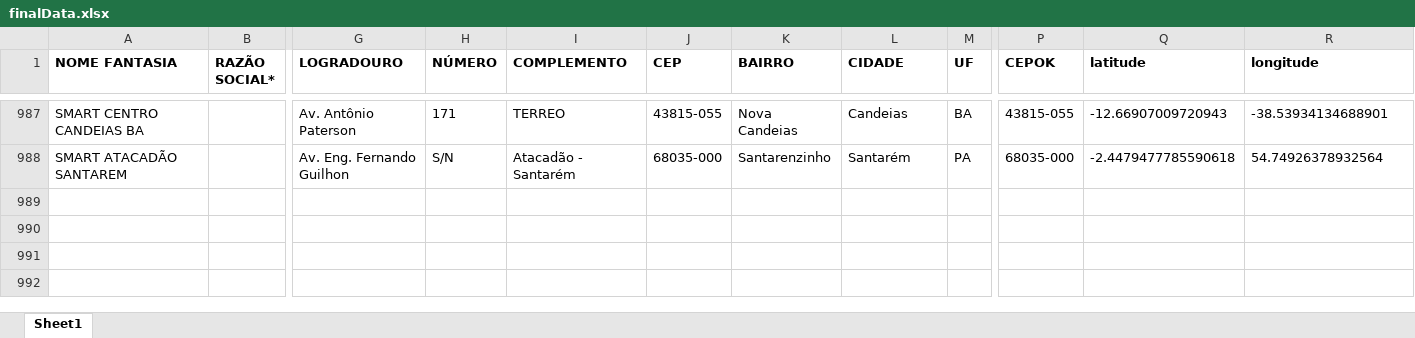
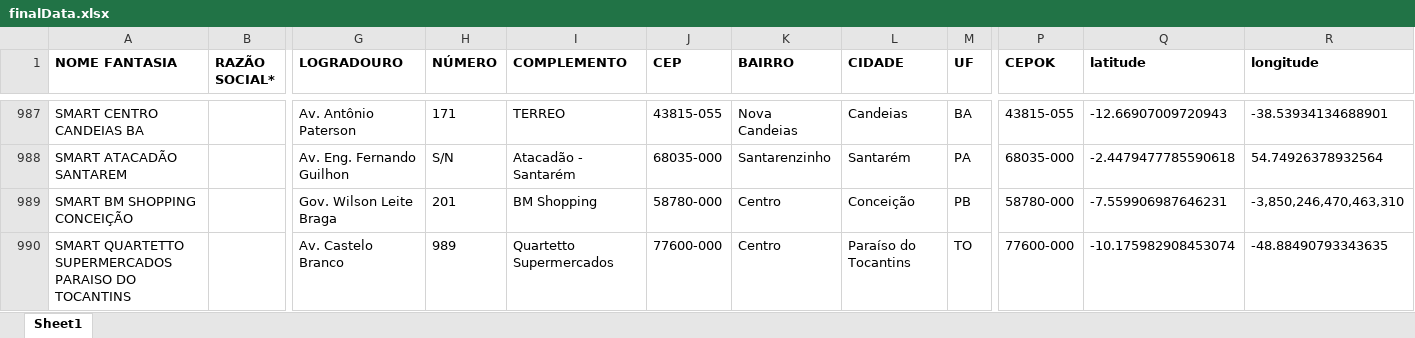
Before and after one commit to userTI10/Touti-franquias, an Excel workbook: finalData.xlsx, sheet Sheet1, drawn as a sheet; only a part is shown, gaps mark what is left out; values as stored, in another font and other column widths than the file's, no borders; removed rows and columns are numbered as before the commit, all else as after; rows hold the shown columns only; the diff covers the shown part only; the diff names each change by its address in the sheet, - before the commit and + after, or states it on an @@ line.

```diff
--- a/finalData.xlsx (sheet Sheet1)
+++ b/finalData.xlsx (sheet Sheet1)
-row 989: (empty)
+row 989: SMART BM SHOPPING CONCEIÇÃO |  | Gov. Wilson Leite Braga | 201 | BM Shopping | 58780-000 | Centro | Conceição | PB | 58780-000 | -7.559906987646231 | -3,850,246,470,463,310
+row 990: SMART QUARTETTO SUPERMERCADOS PARAISO DO TOCANTINS |  | Av. Castelo Branco | 989 | Quartetto Supermercados | 77600-000 | Centro | Paraíso do Tocantins | TO | 77600-000 | -10.175982908453074 | -48.88490793343635
```
Also changed, not shown: 3 added rows and 101 edited cells elsewhere in this sheet, 2 other files.
